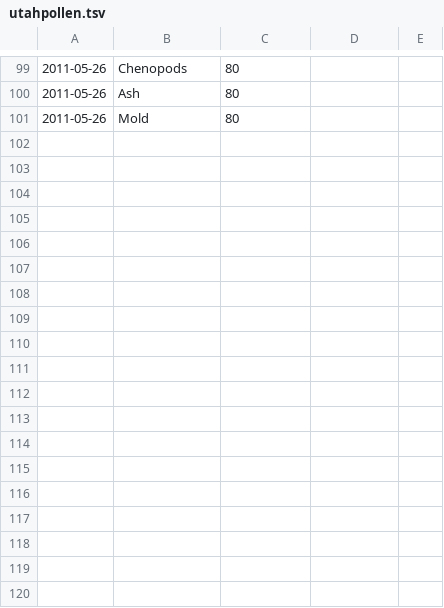
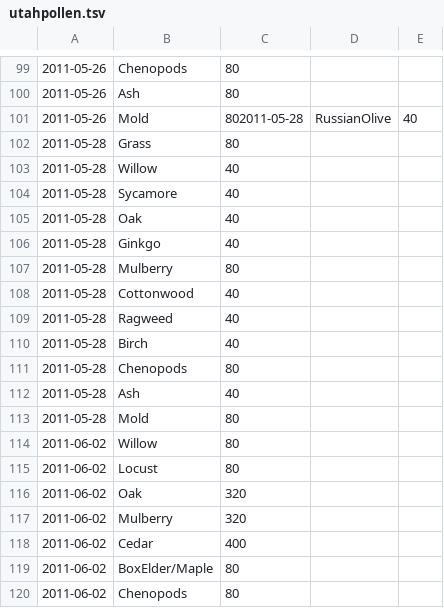
Before and after one commit to neilkod/utahpollen, a TSV file: data/utahpollen.tsv, drawn as a sheet; only a part is shown, gaps mark what is left out; the diff covers the shown part only.

Commit message:
updated data

```diff
--- a/data/utahpollen.tsv
+++ b/data/utahpollen.tsv
@@ -100,2 +100,21 @@
 2011-05-26	Ash	80
-2011-05-26	Mold	80
+2011-05-26	Mold	802011-05-28	RussianOlive	40
+2011-05-28	Grass	80
+2011-05-28	Willow	40
+2011-05-28	Sycamore	40
+2011-05-28	Oak	40
+2011-05-28	Ginkgo	40
+2011-05-28	Mulberry	80
+2011-05-28	Cottonwood	40
+2011-05-28	Ragweed	40
+2011-05-28	Birch	40
+2011-05-28	Chenopods	80
+2011-05-28	Ash	40
+2011-05-28	Mold	80
+2011-06-02	Willow	80
+2011-06-02	Locust	80
+2011-06-02	Oak	320
+2011-06-02	Mulberry	320
+2011-06-02	Cedar	400
+2011-06-02	BoxElder/Maple	80
+2011-06-02	Chenopods	80
```
Also changed, not shown: 12 added rows elsewhere in this file.
